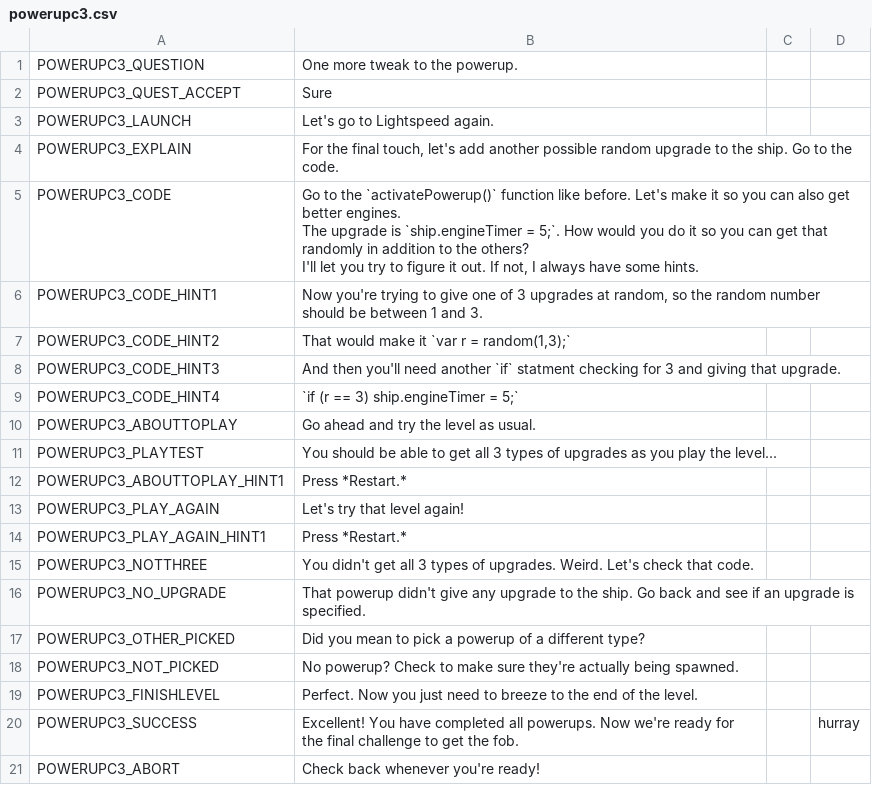
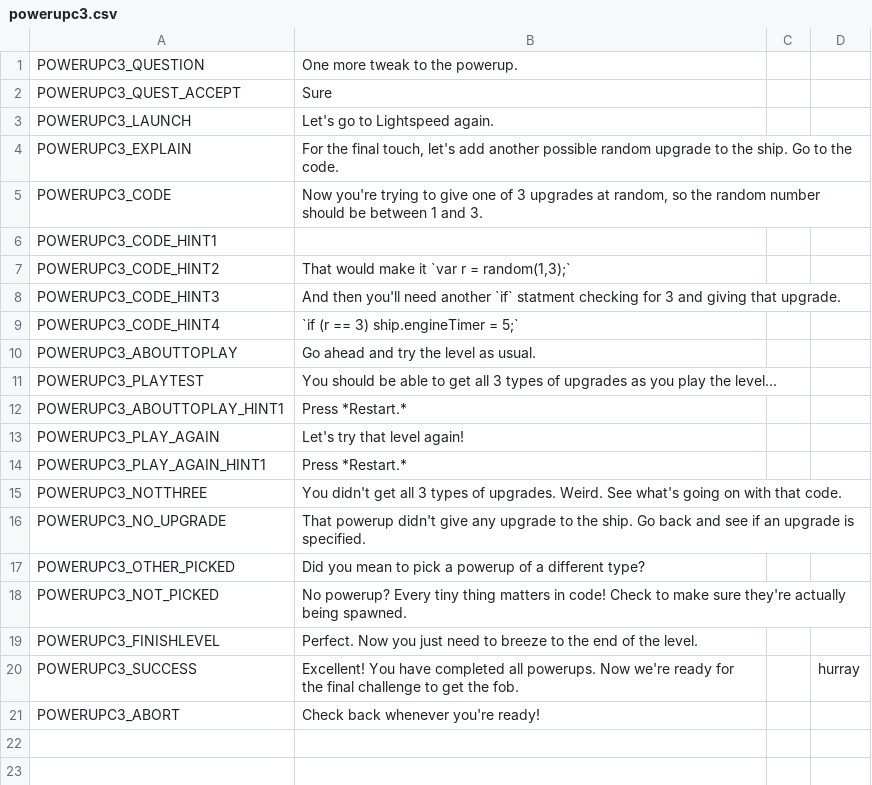
Before and after one commit to endlessm/clubhouse, a CSV file: data/quests_strings/powerupc3.csv, drawn as a sheet.

Commit message:
data: Update quests strings CSV
From sheets: episode3.

Quests requested for import: all.

```diff
--- a/data/quests_strings/powerupc3.csv
+++ b/data/quests_strings/powerupc3.csv
@@ -4,8 +4,4 @@ POWERUPC3_LAUNCH,Let's go to Lightspeed again.,,,,
 POWERUPC3_EXPLAIN,"For the final touch, let's add another possible random upgrade to the ship. Go to the code.",,,,
-POWERUPC3_CODE,"Go to the `activatePowerup()` function like before. Let's make it so you can also get better engines.
-
-The upgrade is `ship.engineTimer = 5;`. How would you do it so you can get that randomly in addition to the others?
-
-I'll let you try to figure it out. If not, I always have some hints.",,,,
-POWERUPC3_CODE_HINT1,"Now you're trying to give one of 3 upgrades at random, so the random number should be between 1 and 3.",,,,
+POWERUPC3_CODE,"Now you're trying to give one of 3 upgrades at random, so the random number should be between 1 and 3.",,,,
+POWERUPC3_CODE_HINT1,,,,,
 POWERUPC3_CODE_HINT2,"That would make it `var r = random(1,3);`",,,,
@@ -18,6 +14,6 @@ POWERUPC3_PLAY_AGAIN,Let's try that level again!,,,,
 POWERUPC3_PLAY_AGAIN_HINT1,Press *Restart.*,,,,
-POWERUPC3_NOTTHREE,You didn't get all 3 types of upgrades. Weird. Let's check that code.,,,,
+POWERUPC3_NOTTHREE,You didn't get all 3 types of upgrades. Weird. See what's going on with that code.,,,,
 POWERUPC3_NO_UPGRADE,That powerup didn't give any upgrade to the ship. Go back and see if an upgrade is specified.,,,,
 POWERUPC3_OTHER_PICKED,Did you mean to pick a powerup of a different type?,,,,
-POWERUPC3_NOT_PICKED,No powerup? Check to make sure they're actually being spawned.,,,,
+POWERUPC3_NOT_PICKED,No powerup? Every tiny thing matters in code! Check to make sure they're actually being spawned.,,,,
 POWERUPC3_FINISHLEVEL,Perfect. Now you just need to breeze to the end of the level.,,,,
```
Also changed, not shown: data/quests_strings/activatetrap.csv, data/quests_strings/applyfob1.csv, 9 other files.
